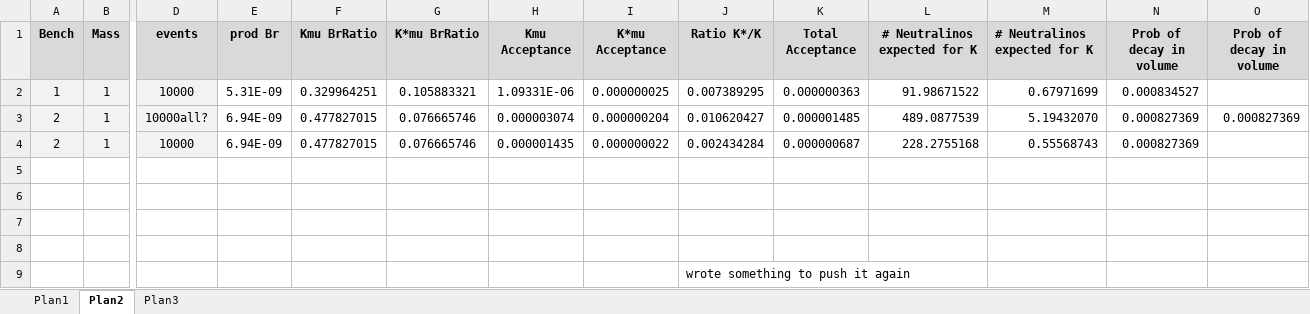
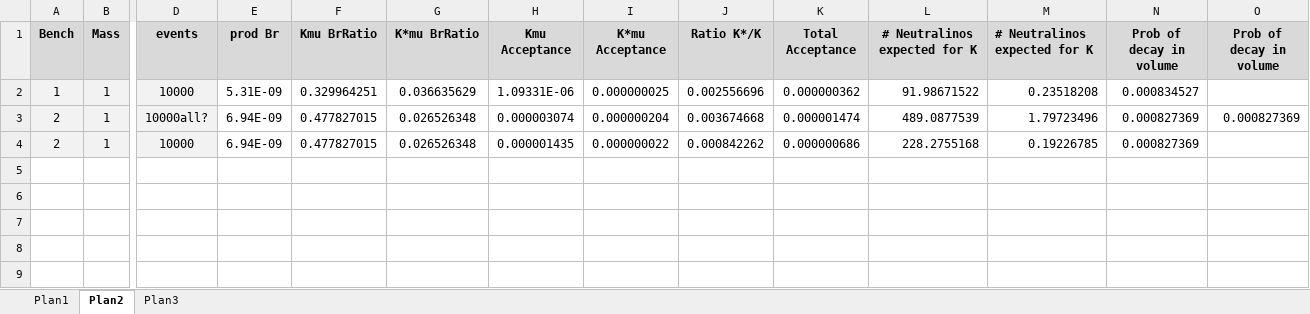
Before and after one commit to NikHoffStyl/SHiP-Nik_and_Danny, an Excel workbook: Plans.xlsx, sheet Plan2, drawn as a sheet; only a part is shown, gaps mark what is left out; values as stored, in another font and other column widths than the file's, no borders; rows hold the shown columns only; the diff names each change by its address in the sheet, - before the commit and + after, or states it on an @@ line.

```diff
--- a/Plans.xlsx (sheet Plan2)
+++ b/Plans.xlsx (sheet Plan2)
-G2 (K*mu BrRatio): 0.105883321
+G2 (K*mu BrRatio): 0.036635629
-J2 (Ratio K*/K): 0.007389295
+J2 (Ratio K*/K): 0.002556696
-K2 (Total Acceptance): 0.000000363
+K2 (Total Acceptance): 0.000000362
-M2 (# Neutralinos expected for K): 0.67971699
+M2 (# Neutralinos expected for K): 0.23518208
-G3:G4 (K*mu BrRatio): 0.076665746
+G3:G4 (K*mu BrRatio): 0.026526348
-J3 (Ratio K*/K): 0.010620427
+J3 (Ratio K*/K): 0.003674668
-K3 (Total Acceptance): 0.000001485
+K3 (Total Acceptance): 0.000001474
-M3 (# Neutralinos expected for K): 5.19432070
+M3 (# Neutralinos expected for K): 1.79723496
-J4 (Ratio K*/K): 0.002434284
+J4 (Ratio K*/K): 0.000842262
-K4 (Total Acceptance): 0.000000687
+K4 (Total Acceptance): 0.000000686
-M4 (# Neutralinos expected for K): 0.55568743
+M4 (# Neutralinos expected for K): 0.19226785
-row 5: (empty)
-row 6: (empty)
-row 7: (empty)
-row 8: (empty)
-row 9:  |  |  |  |  |  |  |  | wrote something to push it again
```
Also changed, not shown: sheet Plan3, sheet Plan1, charts or pictures, 1 other file.
